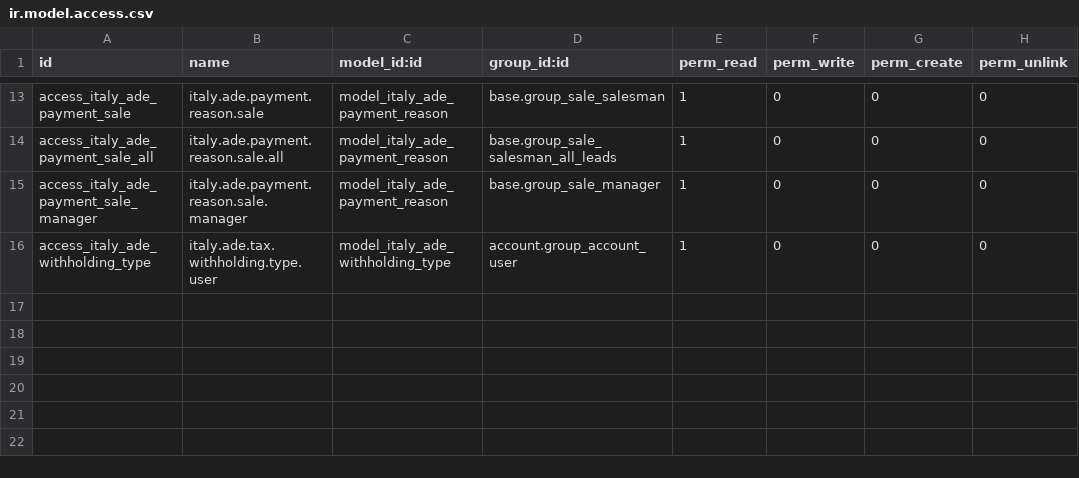
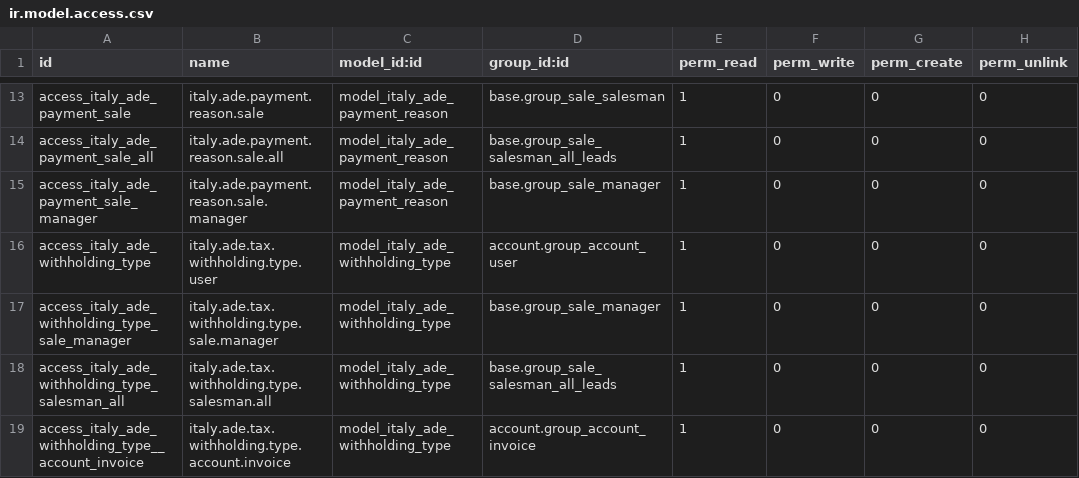
Before and after one commit to iw3hxn/LibrERP, a CSV file: l10n_it_ade/security/ir.model.access.csv, drawn as a sheet; only a part is shown, gaps mark what is left out.

Commit message:
[IMP] l10n_it_ade: more groups with rights to access Withholding Type

```diff
--- a/l10n_it_ade/security/ir.model.access.csv
+++ b/l10n_it_ade/security/ir.model.access.csv
@@ -16 +16,4 @@ access_italy_ade_payment_sale_manager,italy.ade.payment.reason.sale.manager,mode
 access_italy_ade_withholding_type,italy.ade.tax.withholding.type.user,model_italy_ade_withholding_type,account.group_account_user,1,0,0,0
+access_italy_ade_withholding_type_sale_manager,italy.ade.tax.withholding.type.sale.manager,model_italy_ade_withholding_type,base.group_sale_manager,1,0,0,0
+access_italy_ade_withholding_type_salesman_all,italy.ade.tax.withholding.type.salesman.all,model_italy_ade_withholding_type,base.group_sale_salesman_all_leads,1,0,0,0
+access_italy_ade_withholding_type__account_invoice,italy.ade.tax.withholding.type.account.invoice,model_italy_ade_withholding_type,account.group_account_invoice,1,0,0,0
```
Also changed, not shown: 1 other file.
